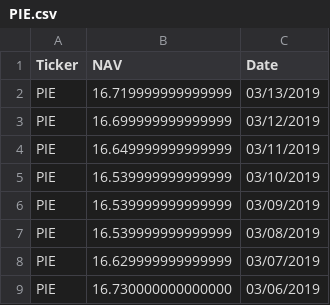
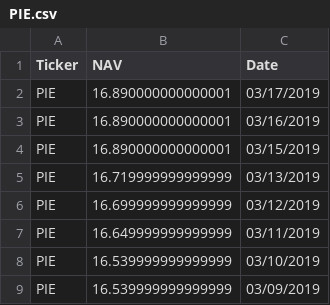
Before and after one commit to Sasascha/homework1, a CSV file: data/PIE.csv, drawn as a sheet; only a part is shown; the shorter side is filled out with more unchanged rows; the diff names each change by its address in the sheet, - before the commit and + after, or states it on an @@ line.

```diff
--- a/data/PIE.csv
+++ b/data/PIE.csv
+row 2: PIE | 16.890000000000001 | 03/17/2019
+row 3: PIE | 16.890000000000001 | 03/16/2019
+row 4: PIE | 16.890000000000001 | 03/15/2019
```
Also changed, not shown: data/ADRE.csv, data/EET.csv, 19 other files.
